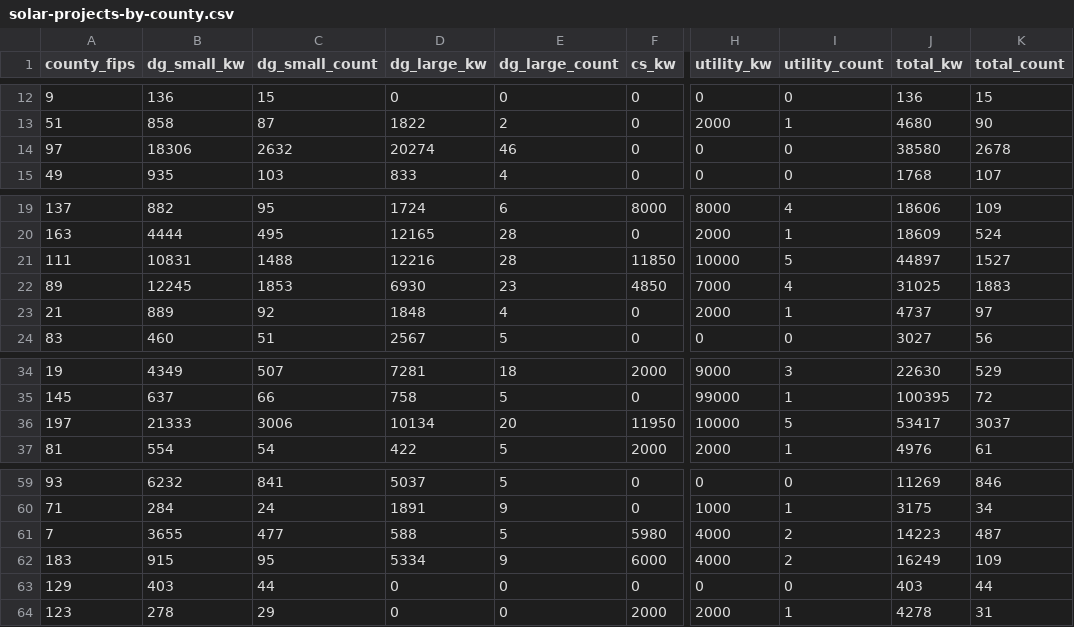
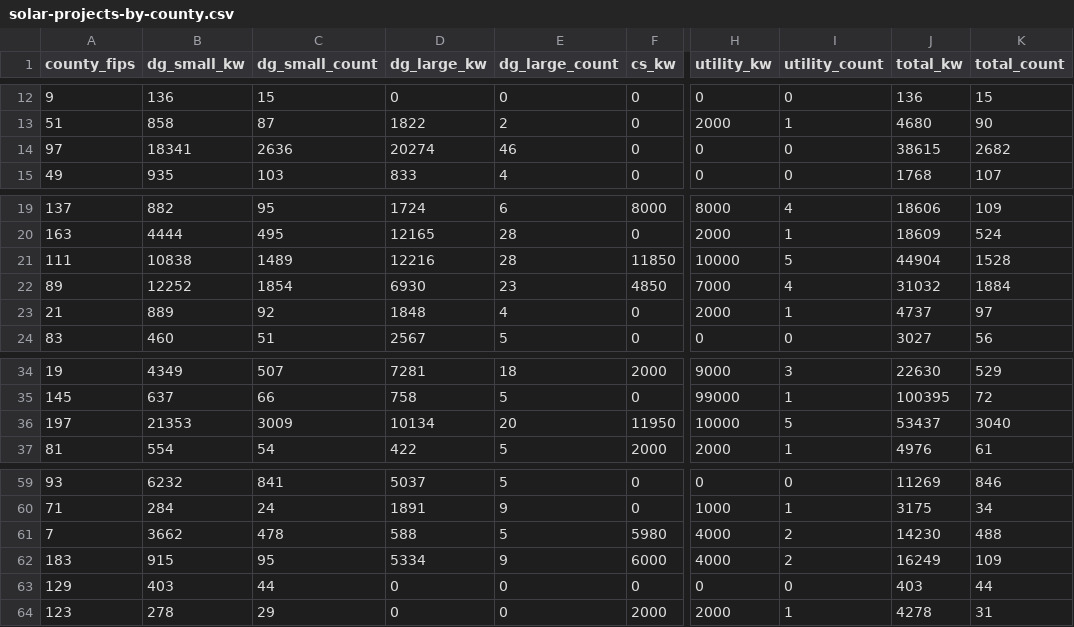
Before and after one commit to chihacknight/il-solar-map, a CSV file: data/v2/final/solar-projects-by-county.csv, drawn as a sheet; only a part is shown, gaps mark what is left out; the diff names each change by its address in the sheet, - before the commit and + after, or states it on an @@ line.

```diff
--- a/data/v2/final/solar-projects-by-county.csv
+++ b/data/v2/final/solar-projects-by-county.csv
-B14 (dg_small_kw): 18306
+B14 (dg_small_kw): 18341
-C14 (dg_small_count): 2632
+C14 (dg_small_count): 2636
-J14 (total_kw): 38580
+J14 (total_kw): 38615
-K14 (total_count): 2678
+K14 (total_count): 2682
-B21 (dg_small_kw): 10831
+B21 (dg_small_kw): 10838
-C21 (dg_small_count): 1488
+C21 (dg_small_count): 1489
-J21 (total_kw): 44897
+J21 (total_kw): 44904
-K21 (total_count): 1527
+K21 (total_count): 1528
-B22 (dg_small_kw): 12245
+B22 (dg_small_kw): 12252
-C22 (dg_small_count): 1853
+C22 (dg_small_count): 1854
-J22 (total_kw): 31025
+J22 (total_kw): 31032
-K22 (total_count): 1883
+K22 (total_count): 1884
-B36 (dg_small_kw): 21333
+B36 (dg_small_kw): 21353
-C36 (dg_small_count): 3006
+C36 (dg_small_count): 3009
-J36 (total_kw): 53417
+J36 (total_kw): 53437
-K36 (total_count): 3037
+K36 (total_count): 3040
-B61 (dg_small_kw): 3655
+B61 (dg_small_kw): 3662
-C61 (dg_small_count): 477
+C61 (dg_small_count): 478
-J61 (total_kw): 14223
+J61 (total_kw): 14230
-K61 (total_count): 487
+K61 (total_count): 488
```
Also changed, not shown: data/v2/final/solar-projects-by-il-house.csv, data/v2/final/solar-projects-by-il-senate.csv, 10 other files.
